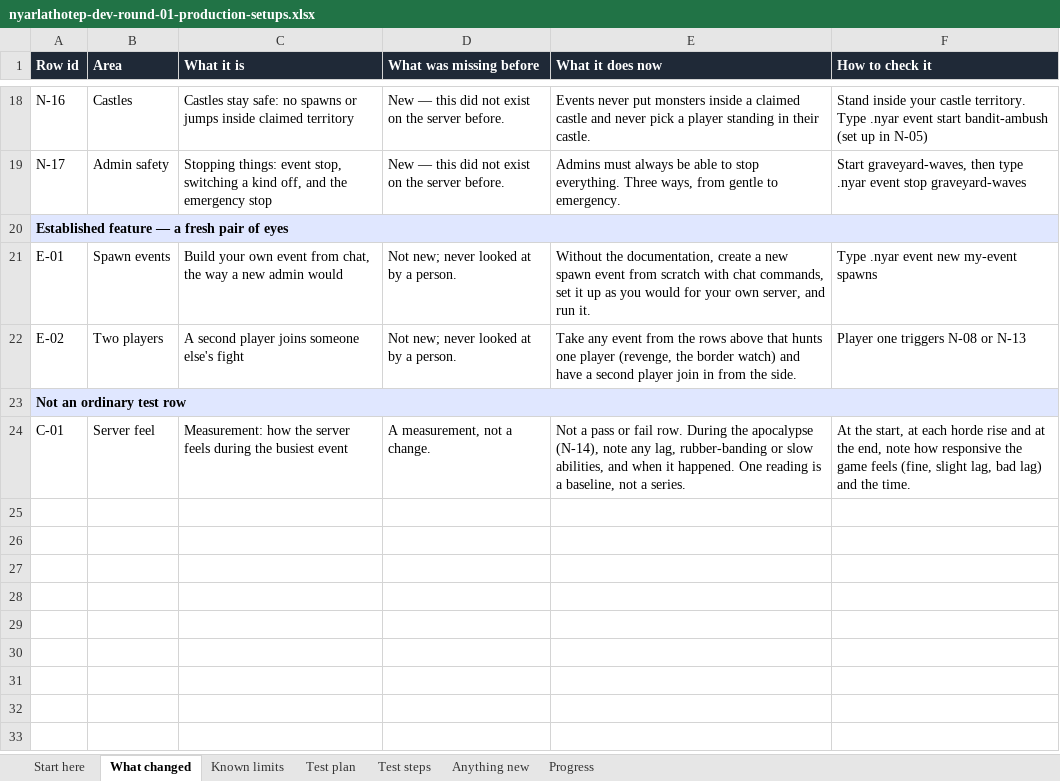
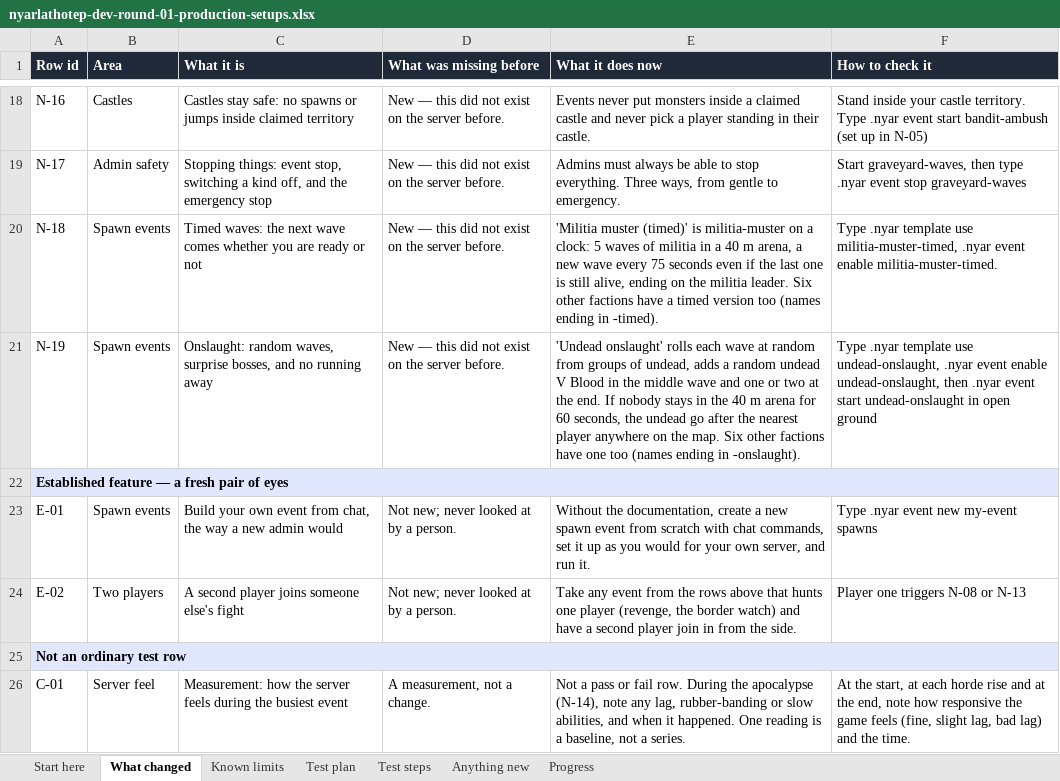
Before and after one commit to KDavidP1987/Nyarlathotep-Lord-of-Chaos, an Excel workbook: testing/nyarlathotep-dev-round-01-production-setups.xlsx, sheet What changed, drawn as a sheet; only a part is shown, gaps mark what is left out; values as stored, in another font and other column widths than the file's, no borders; the diff names each change by its address in the sheet, - before the commit and + after, or states it on an @@ line.

```diff
--- a/testing/nyarlathotep-dev-round-01-production-setups.xlsx (sheet What changed)
+++ b/testing/nyarlathotep-dev-round-01-production-setups.xlsx (sheet What changed)
+row 20: N-18 | Spawn events | Timed waves: the next wave comes whether you are ready or not | New — this did not exist on the server before. | 'Militia muster (timed)' is militia-muster on a clock: 5 waves of militia in a 40 m arena, a new wave every 75 seconds even if the last one is still alive, ending on the militia leader. Six other factions have a timed version too (names ending in -timed). | Type .nyar template use militia-muster-timed, .nyar event enable militia-muster-timed.
+row 21: N-19 | Spawn events | Onslaught: random waves, surprise bosses, and no running away | New — this did not exist on the server before. | 'Undead onslaught' rolls each wave at random from groups of undead, adds a random undead V Blood in the middle wave and one or two at the end. If nobody stays in the 40 m arena for 60 seconds, the undead go after the nearest player anywhere on the map. Six other factions have one too (names ending in -onslaught). | Type .nyar template use undead-onslaught, .nyar event enable undead-onslaught, then .nyar event start undead-onslaught in open ground
```
Also changed, not shown: sheet Test steps, sheet Test plan, sheet Progress, sheet Start here, 4 other files.
